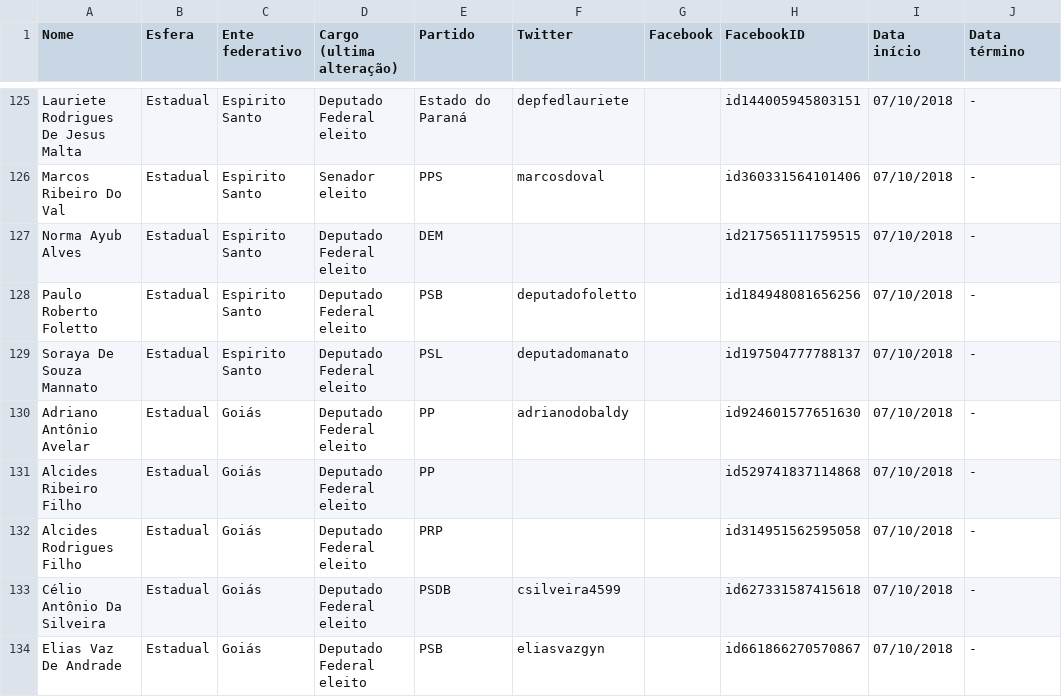
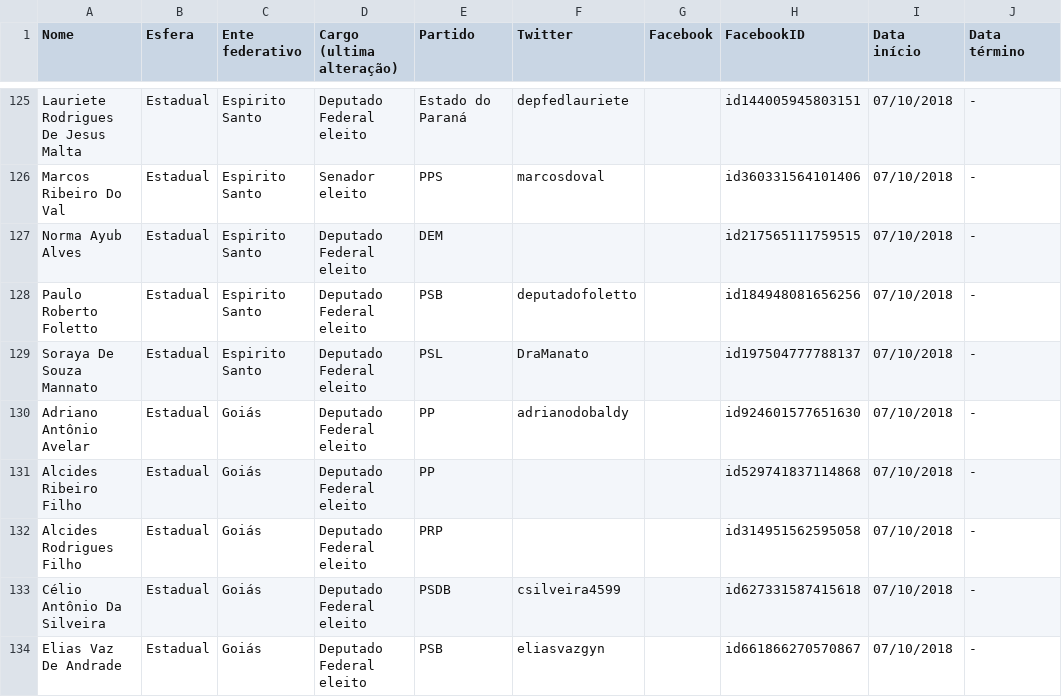
Before and after one commit to projeto7c0/redes-sociais-politicos, a CSV file: redes-sociais-politicos-full.csv, drawn as a sheet; only a part is shown, gaps mark what is left out.

Commit message:
Atualização da @ da deputada Soraya Manato

```diff
--- a/redes-sociais-politicos-full.csv
+++ b/redes-sociais-politicos-full.csv
@@ -128,3 +128,3 @@ Norma Ayub Alves,Estadual,Espirito Santo,Deputado Federal eleito,DEM,,,id2175651
 Paulo Roberto Foletto,Estadual,Espirito Santo,Deputado Federal eleito,PSB,deputadofoletto,,id184948081656256,07/10/2018,-
-Soraya De Souza Mannato,Estadual,Espirito Santo,Deputado Federal eleito,PSL,deputadomanato,,id197504777788137,07/10/2018,-
+Soraya De Souza Mannato,Estadual,Espirito Santo,Deputado Federal eleito,PSL,DraManato,,id197504777788137,07/10/2018,-
 Adriano Antônio Avelar,Estadual,Goiás,Deputado Federal eleito,PP,adrianodobaldy,,id924601577651630,07/10/2018,-
```
